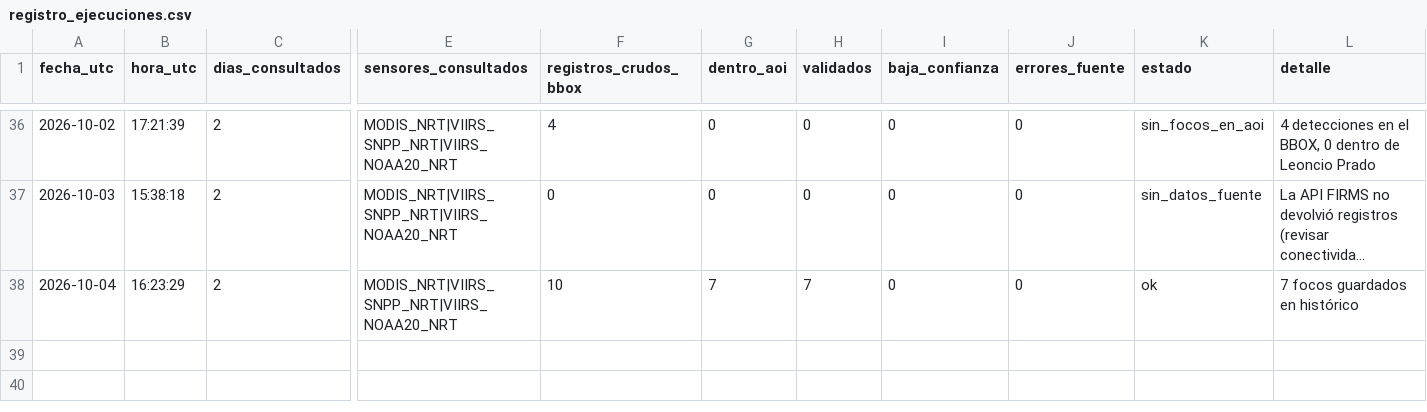
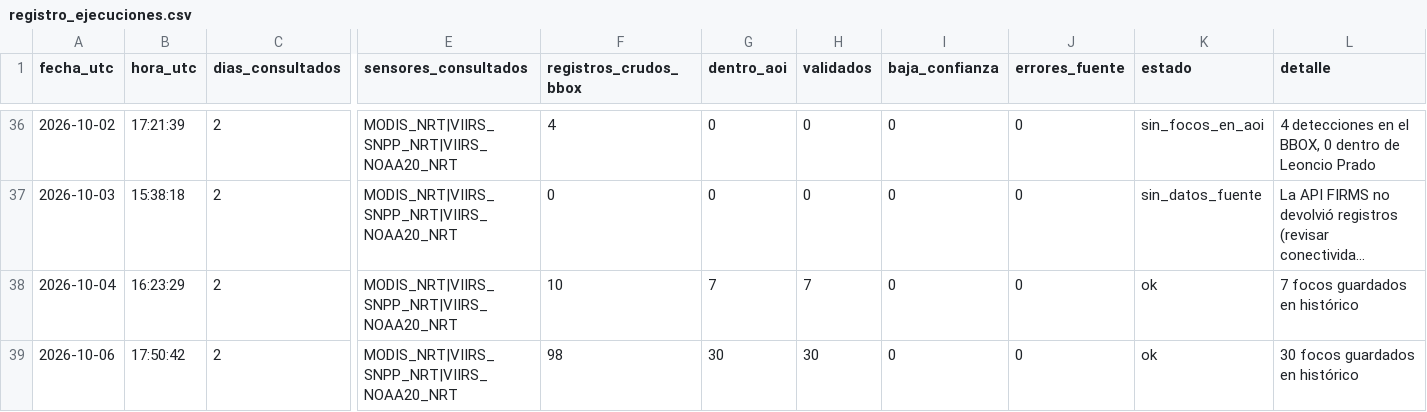
Before and after one commit to Danielmr1/Sistema-Automatizado-de-Monitoreo-FIRMS-NRT---Leoncio-Prado-Hu-nuco, a CSV file: registro_ejecuciones.csv, drawn as a sheet; only a part is shown, gaps mark what is left out; long unchanged cells end in …; rows hold the shown columns only; the diff names each change by its address in the sheet, - before the commit and + after, or states it on an @@ line.

```diff
--- a/registro_ejecuciones.csv
+++ b/registro_ejecuciones.csv
+row 39: 2026-10-06 | 17:50:42 | 2 | MODIS_NRT|VIIRS_SNPP_NRT|VIIRS_NOAA20_NRT | 98 | 30 | 30 | 0 | 0 | ok | 30 focos guardados en histórico
```
Also changed, not shown: 1 other file.
